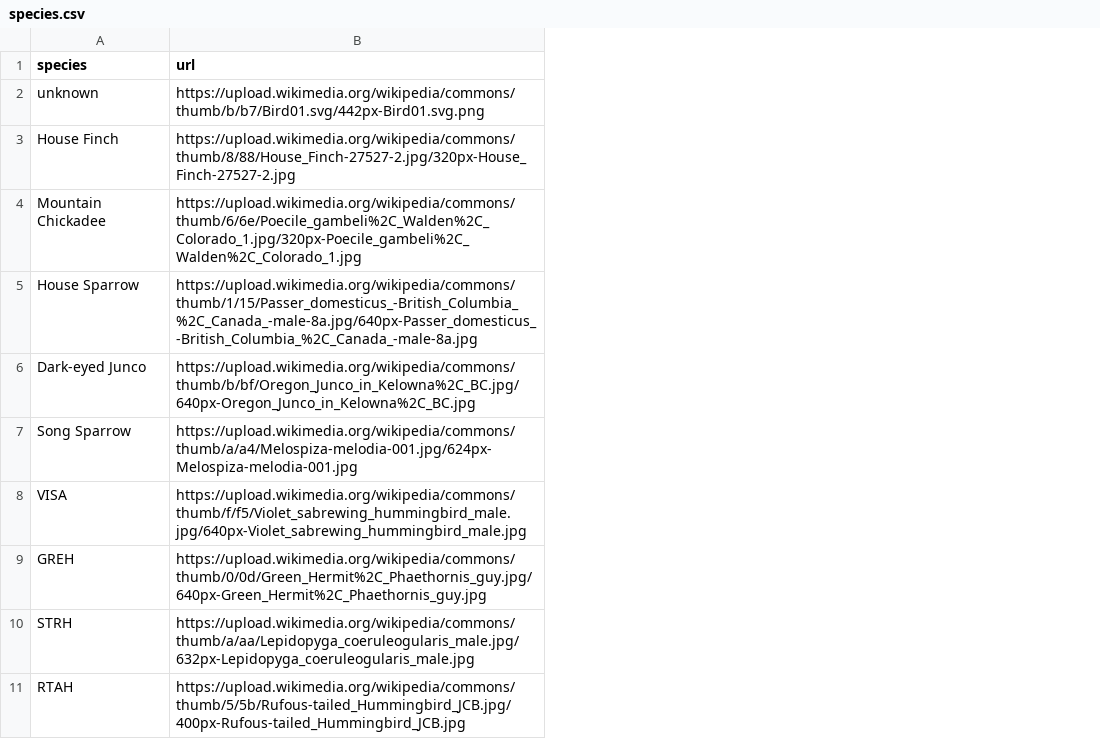
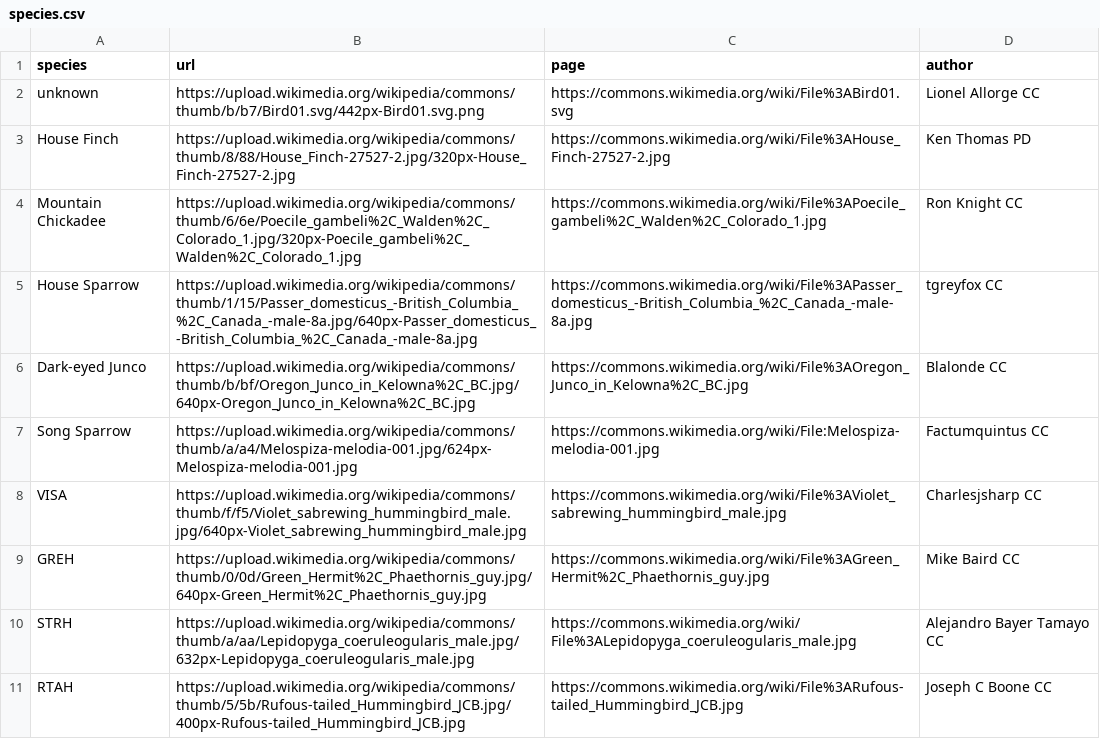
Before and after one commit to animalnexus/feedr, a CSV file: inst/shiny-examples/birdmoves/data/species.csv, drawn as a sheet; the diff names each change by its address in the sheet, - before the commit and + after, or states it on an @@ line.

Commit message:
Use invidual pics or wiki pics if they don't exist, style a copywrite overlay

```diff
--- a/inst/shiny-examples/birdmoves/data/species.csv
+++ b/inst/shiny-examples/birdmoves/data/species.csv
+column C (page), rows 2-11: https://commons.wikimedia.org/wiki/File%3ABird01.svg | https://commons.wikimedia.org/wiki/File%3AHouse_Finch-27527-2.jpg | https://commons.wikimedia.org/wiki/File%3APoecile_gambeli%2C_Walden%2C_Colorado_1.jpg | https://commons.wikimedia.org/wiki/File%3APasser_domesticus_-British_Columbia_%2C_Canada_-male-8a.jpg | https://commons.wikimedia.org/wiki/File%3AOregon_Junco_in_Kelowna%2C_BC.jpg | https://commons.wikimedia.org/wiki/File:Melospiza-melodia-001.jpg | https://commons.wikimedia.org/wiki/File%3AViolet_sabrewing_hummingbird_male.jpg | https://commons.wikimedia.org/wiki/File%3AGreen_Hermit%2C_Phaethornis_guy.jpg | https://commons.wikimedia.org/wiki/File%3ALepidopyga_coeruleogularis_male.jpg | https://commons.wikimedia.org/wiki/File%3ARufous-tailed_Hummingbird_JCB.jpg
+column D (author), rows 2-11: Lionel Allorge CC | Ken Thomas PD | Ron Knight CC | tgreyfox CC | Blalonde CC | Factumquintus CC | Charlesjsharp CC | Mike Baird CC | Alejandro Bayer Tamayo CC | Joseph C Boone CC
```
Also changed, not shown: 5 other files.
